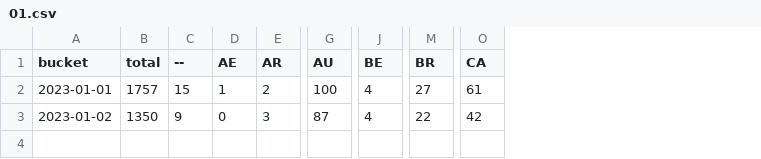
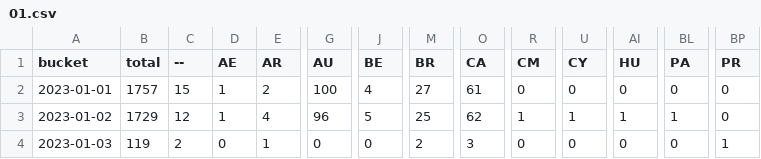
Before and after one commit to dtinth/jamulus-usage-stats, a CSV file: daily/2023/01.csv, drawn as a sheet; only a part is shown, gaps mark what is left out; rows hold the shown columns only; the diff covers the shown part only; the diff names each change by its address in the sheet, - before the commit and + after, or states it on an @@ line.

```diff
--- a/daily/2023/01.csv
+++ b/daily/2023/01.csv
+column R (CM), rows 2-3: 0 | 1
+column U (CY), rows 2-3: 0 | 1
+column AI (HU), rows 2-3: 0 | 1
+column BL (PA), rows 2-3: 0 | 1
+column BP (PR), rows 2-3: 0 | 0
-B3 (total): 1350
+B3 (total): 1729
-C3 (--): 9
+C3 (--): 12
-D3 (AE): 0
+D3 (AE): 1
-E3 (AR): 3
+E3 (AR): 4
-G3 (AU): 87
+G3 (AU): 96
-J3 (BE): 4
+J3 (BE): 5
-M3 (BR): 22
+M3 (BR): 25
-O3 (CA): 42
+O3 (CA): 62
+row 4: 2023-01-03 | 119 | 2 | 0 | 1 | 0 | 0 | 2 | 3 | 0 | 0 | 0 | 0 | 1
```
Also changed, not shown: 35 edited cells elsewhere in this file, hourly/2023/01-01.csv.
